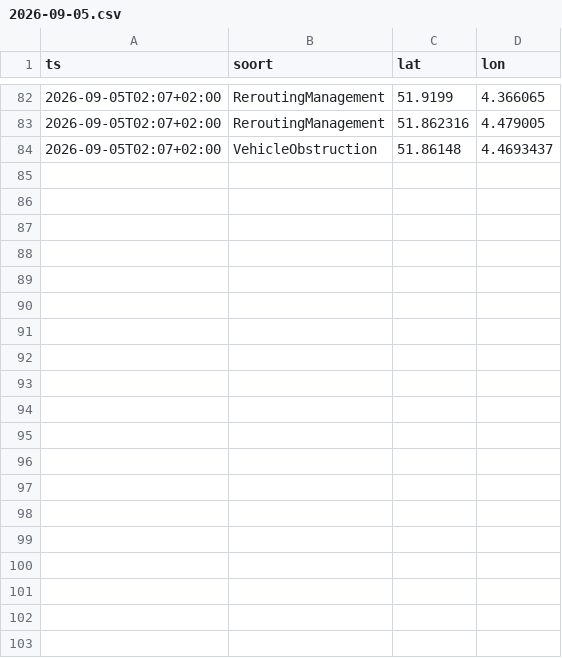
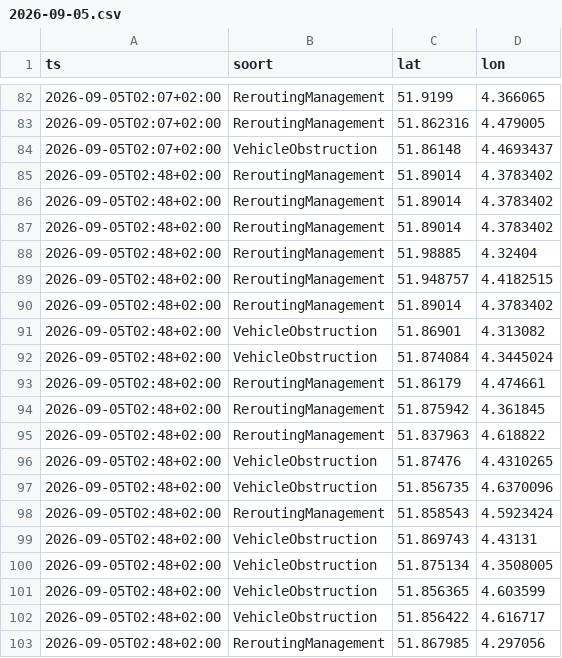
Before and after one commit to RoberR1990/MapsRotterdam, a CSV file: incidenten/2026-09-05.csv, drawn as a sheet; only a part is shown, gaps mark what is left out; the diff covers the shown part only; the diff names each change by its address in the sheet, - before the commit and + after, or states it on an @@ line.

```diff
--- a/incidenten/2026-09-05.csv
+++ b/incidenten/2026-09-05.csv
+row 85: 2026-09-05T02:48+02:00 | ReroutingManagement | 51.89014 | 4.3783402
+row 86: 2026-09-05T02:48+02:00 | ReroutingManagement | 51.89014 | 4.3783402
+row 87: 2026-09-05T02:48+02:00 | ReroutingManagement | 51.89014 | 4.3783402
+row 88: 2026-09-05T02:48+02:00 | ReroutingManagement | 51.98885 | 4.32404
+row 89: 2026-09-05T02:48+02:00 | ReroutingManagement | 51.948757 | 4.4182515
+row 90: 2026-09-05T02:48+02:00 | ReroutingManagement | 51.89014 | 4.3783402
+row 91: 2026-09-05T02:48+02:00 | VehicleObstruction | 51.86901 | 4.313082
+row 92: 2026-09-05T02:48+02:00 | VehicleObstruction | 51.874084 | 4.3445024
+row 93: 2026-09-05T02:48+02:00 | ReroutingManagement | 51.86179 | 4.474661
+row 94: 2026-09-05T02:48+02:00 | ReroutingManagement | 51.875942 | 4.361845
+row 95: 2026-09-05T02:48+02:00 | ReroutingManagement | 51.837963 | 4.618822
+row 96: 2026-09-05T02:48+02:00 | VehicleObstruction | 51.87476 | 4.4310265
+row 97: 2026-09-05T02:48+02:00 | VehicleObstruction | 51.856735 | 4.6370096
+row 98: 2026-09-05T02:48+02:00 | ReroutingManagement | 51.858543 | 4.5923424
+row 99: 2026-09-05T02:48+02:00 | VehicleObstruction | 51.869743 | 4.43131
+row 100: 2026-09-05T02:48+02:00 | VehicleObstruction | 51.875134 | 4.3508005
+row 101: 2026-09-05T02:48+02:00 | VehicleObstruction | 51.856365 | 4.603599
+row 102: 2026-09-05T02:48+02:00 | VehicleObstruction | 51.856422 | 4.616717
+row 103: 2026-09-05T02:48+02:00 | ReroutingManagement | 51.867985 | 4.297056
```
Also changed, not shown: 20 added rows elsewhere in this file, weer/rotterdam.csv, 3 other files.
